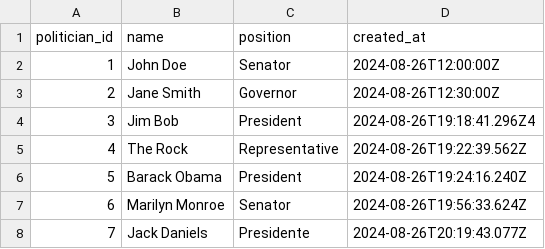
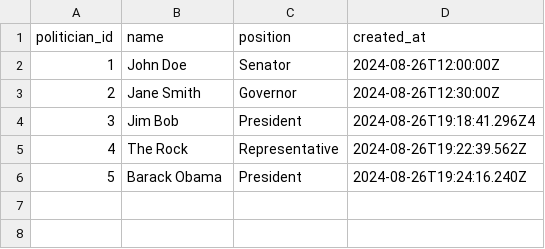
Before and after one commit to brayvid/soap, a CSV file: politicians.csv, drawn as a sheet.

```diff
--- a/politicians.csv
+++ b/politicians.csv
@@ -6,3 +6 @@ politician_id,name,position,created_at
 5,Barack Obama,President,2024-08-26T19:24:16.240Z
-6,Marilyn Monroe,Senator,2024-08-26T19:56:33.624Z
-7,Jack Daniels,Presidente,2024-08-26T20:19:43.077Z
```
Also changed, not shown: votes.csv, words.csv, 1 other file.
